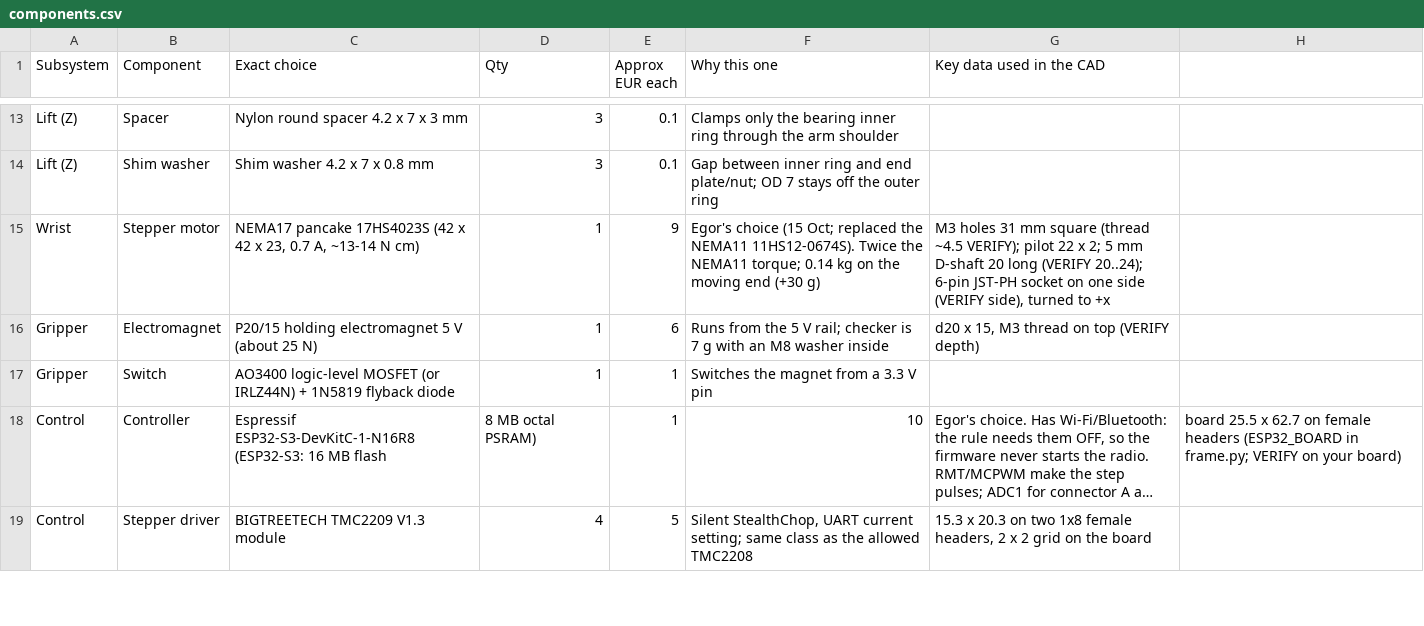
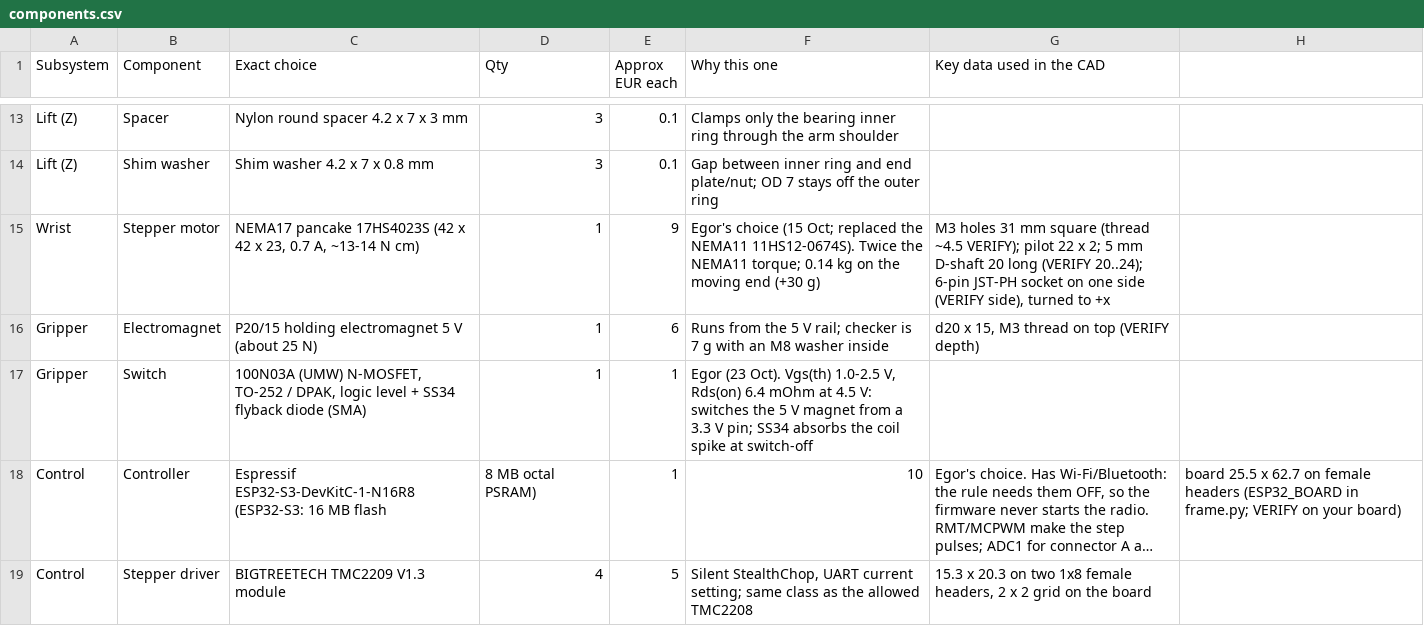
Before and after one commit to KreziFeniksGit/etz-plotter, a CSV file: components.csv, drawn as a sheet; only a part is shown, gaps mark what is left out; long unchanged cells end in …; the diff names each change by its address in the sheet, - before the commit and + after, or states it on an @@ line.

```diff
--- a/components.csv
+++ b/components.csv
-C17 (Exact choice): AO3400 logic-level MOSFET (or IRLZ44N) + 1N5819 flyback diode
+C17 (Exact choice): 100N03A (UMW) N-MOSFET, TO-252 / DPAK, logic level + SS34 flyback diode (SMA)
-F17 (Why this one): Switches the magnet from a 3.3 V pin
+F17 (Why this one): Egor (23 Oct). Vgs(th) 1.0-2.5 V, Rds(on) 6.4 mOhm at 4.5 V: switches the 5 V magnet from a 3.3 V pin; SS34 absorbs the coil spike at switch-off
```
Also changed, not shown: 14 other files.
